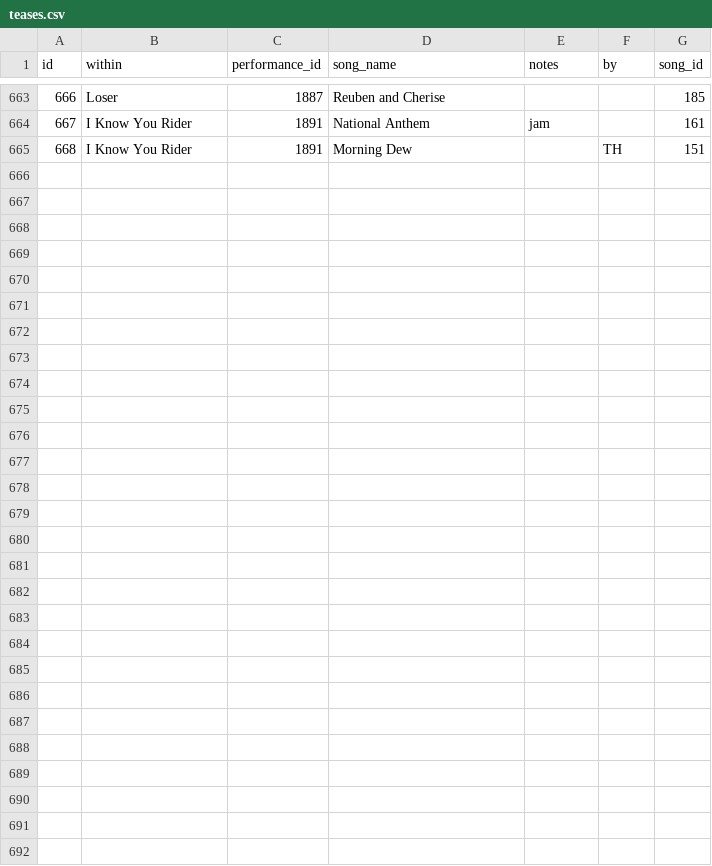
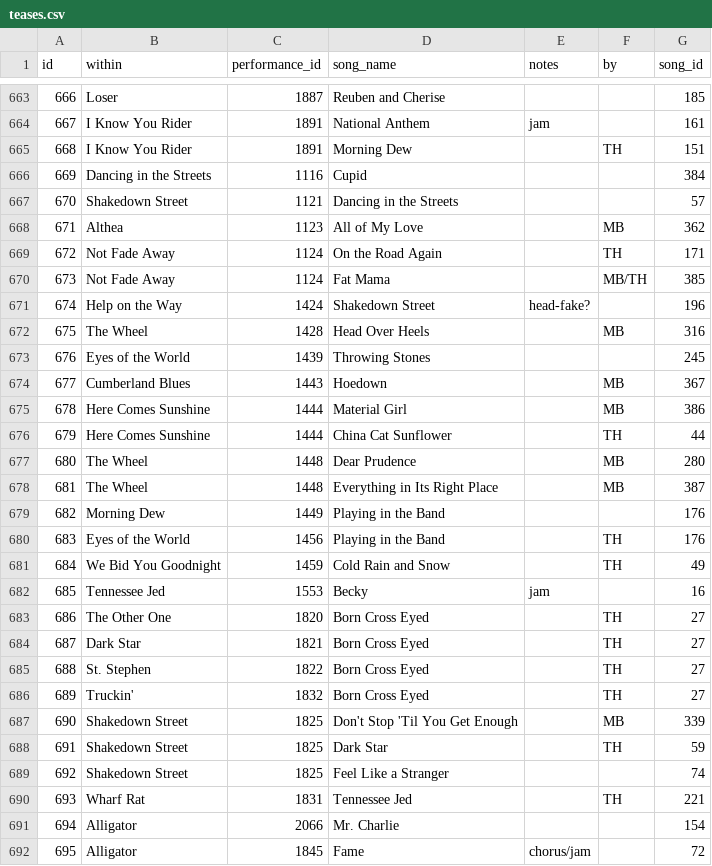
Before and after one commit to alxndr/almost-dead-net, a CSV file: src/data/csv/teases.csv, drawn as a sheet; only a part is shown, gaps mark what is left out; the diff covers the shown part only.

Commit message:
data: add a bunch of etree links
and some teases

```diff
--- a/src/data/csv/teases.csv
+++ b/src/data/csv/teases.csv
@@ -665 +665,28 @@ id,within,performance_id,song_name,notes,by,song_id
 668,I Know You Rider,1891,Morning Dew,,TH,151
+669,Dancing in the Streets,1116,Cupid,,,384
+670,Shakedown Street,1121,Dancing in the Streets,,,57
+671,Althea,1123,All of My Love,,MB,362
+672,Not Fade Away,1124,On the Road Again,,TH,171
+673,Not Fade Away,1124,Fat Mama,,MB/TH,385
+674,Help on the Way,1424,Shakedown Street,head-fake?,,196
+675,The Wheel,1428,Head Over Heels,,MB,316
+676,Eyes of the World,1439,Throwing Stones,,,245
+677,Cumberland Blues,1443,Hoedown,,MB,367
+678,Here Comes Sunshine,1444,Material Girl,,MB,386
+679,Here Comes Sunshine,1444,China Cat Sunflower,,TH,44
+680,The Wheel,1448,Dear Prudence,,MB,280
+681,The Wheel,1448,Everything in Its Right Place,,MB,387
+682,Morning Dew,1449,Playing in the Band,,,176
+683,Eyes of the World,1456,Playing in the Band,,TH,176
+684,We Bid You Goodnight,1459,Cold Rain and Snow,,TH,49
+685,Tennessee Jed,1553,Becky,jam,,16
+686,The Other One,1820,Born Cross Eyed,,TH,27
+687,Dark Star,1821,Born Cross Eyed,,TH,27
+688,St. Stephen,1822,Born Cross Eyed,,TH,27
+689,Truckin',1832,Born Cross Eyed,,TH,27
+690,Shakedown Street,1825,Don't Stop 'Til You Get Enough,,MB,339
+691,Shakedown Street,1825,Dark Star,,TH,59
+692,Shakedown Street,1825,Feel Like a Stranger,,,74
+693,Wharf Rat,1831,Tennessee Jed,,TH,221
+694,Alligator,2066,Mr. Charlie,,,154
+695,Alligator,1845,Fame,chorus/jam,,72
```
Also changed, not shown: 1 edited cell elsewhere in this file, src/data/csv/segues.csv, src/data/csv/sets.csv, 4 other files.
